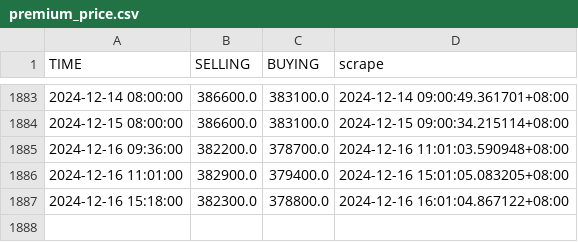
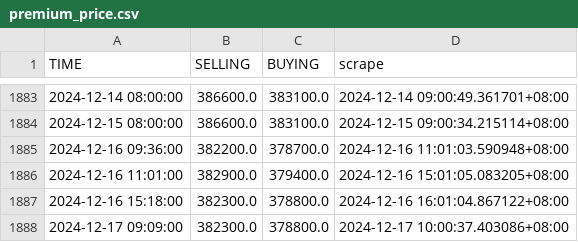
Before and after one commit to Rexpert/uob_gold_price, a CSV file: data/premium_price.csv, drawn as a sheet; only a part is shown, gaps mark what is left out.

```diff
--- a/data/premium_price.csv
+++ b/data/premium_price.csv
@@ -1887 +1887,2 @@ TIME,SELLING,BUYING,scrape
 2024-12-16 15:18:00,382300.0,378800.0,2024-12-16 16:01:04.867122+08:00
+2024-12-17 09:09:00,382300.0,378800.0,2024-12-17 10:00:37.403086+08:00
```
Also changed, not shown: data/basic_price.csv.
